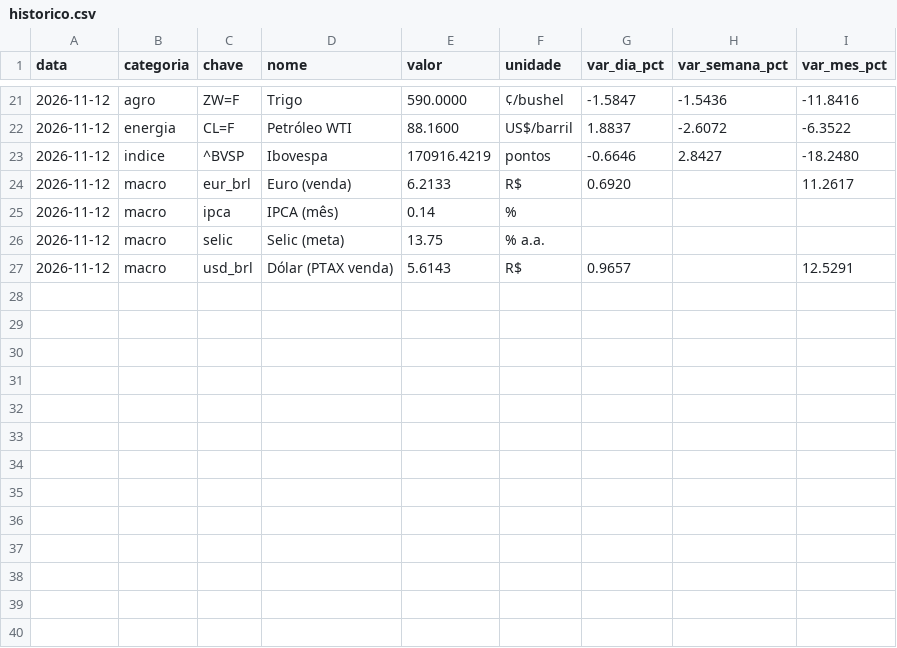
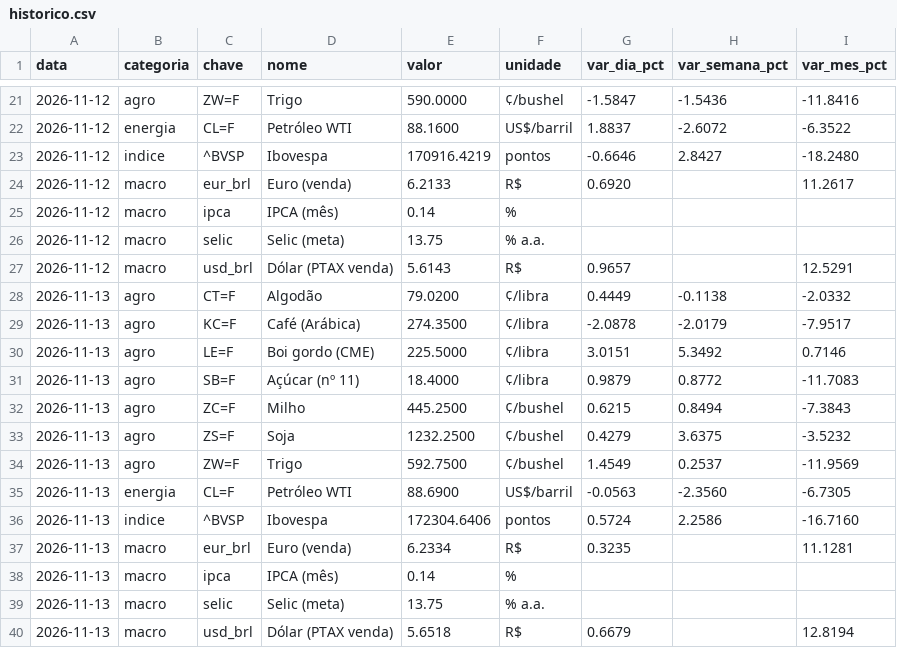
Before and after one commit to beatrizbramont/Boletim-Macro-Commodities, a CSV file: dados/historico.csv, drawn as a sheet; only a part is shown, gaps mark what is left out; the diff names each change by its address in the sheet, - before the commit and + after, or states it on an @@ line.

```diff
--- a/dados/historico.csv
+++ b/dados/historico.csv
+row 28: 2026-11-13 | agro | CT=F | Algodão | 79.0200 | ¢/libra | 0.4449 | -0.1138 | -2.0332
+row 29: 2026-11-13 | agro | KC=F | Café (Arábica) | 274.3500 | ¢/libra | -2.0878 | -2.0179 | -7.9517
+row 30: 2026-11-13 | agro | LE=F | Boi gordo (CME) | 225.5000 | ¢/libra | 3.0151 | 5.3492 | 0.7146
+row 31: 2026-11-13 | agro | SB=F | Açúcar (nº 11) | 18.4000 | ¢/libra | 0.9879 | 0.8772 | -11.7083
+row 32: 2026-11-13 | agro | ZC=F | Milho | 445.2500 | ¢/bushel | 0.6215 | 0.8494 | -7.3843
+row 33: 2026-11-13 | agro | ZS=F | Soja | 1232.2500 | ¢/bushel | 0.4279 | 3.6375 | -3.5232
+row 34: 2026-11-13 | agro | ZW=F | Trigo | 592.7500 | ¢/bushel | 1.4549 | 0.2537 | -11.9569
+row 35: 2026-11-13 | energia | CL=F | Petróleo WTI | 88.6900 | US$/barril | -0.0563 | -2.3560 | -6.7305
+row 36: 2026-11-13 | indice | ^BVSP | Ibovespa | 172304.6406 | pontos | 0.5724 | 2.2586 | -16.7160
+row 37: 2026-11-13 | macro | eur_brl | Euro (venda) | 6.2334 | R$ | 0.3235 |  | 11.1281
+row 38: 2026-11-13 | macro | ipca | IPCA (mês) | 0.14 | %
+row 39: 2026-11-13 | macro | selic | Selic (meta) | 13.75 | % a.a.
+row 40: 2026-11-13 | macro | usd_brl | Dólar (PTAX venda) | 5.6518 | R$ | 0.6679 |  | 12.8194
```
Also changed, not shown: 2 other files.
